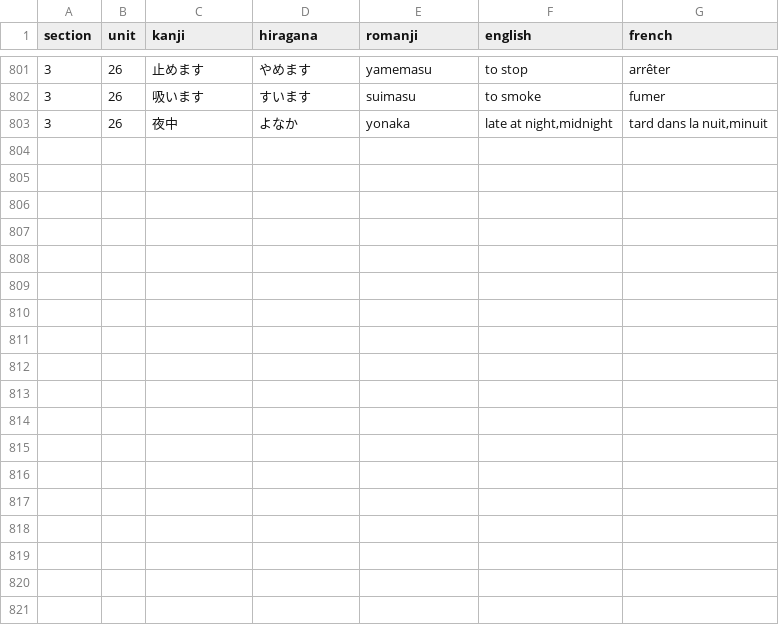
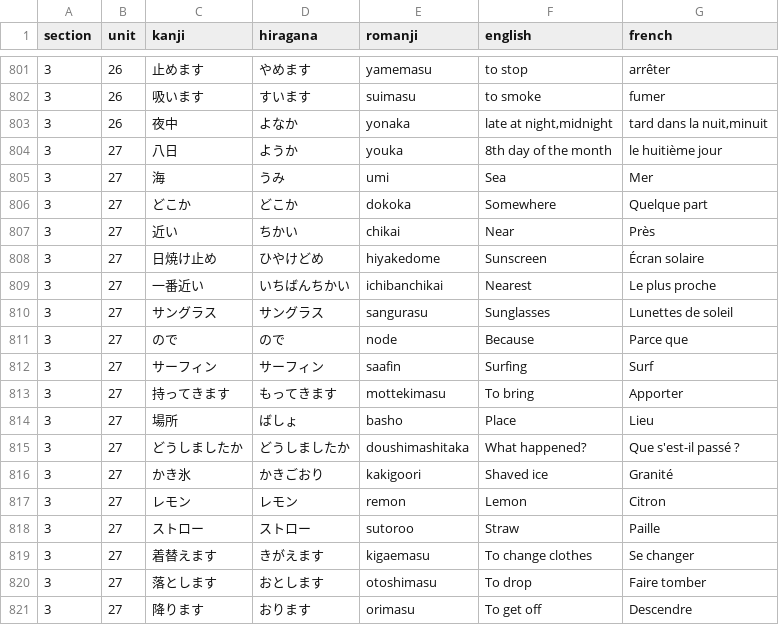
Before and after one commit to f-nicolai/japanese_leanring, a CSV file: data/words.csv, drawn as a sheet; only a part is shown, gaps mark what is left out.

```diff
--- a/data/words.csv
+++ b/data/words.csv
@@ -803 +803,19 @@
 3;26;夜中;よなか;yonaka;late at night,midnight;tard dans la nuit,minuit
+3;27;八日;ようか;youka;8th day of the month;le huitième jour
+3;27;海;うみ;umi;Sea;Mer
+3;27;どこか;どこか;dokoka;Somewhere;Quelque part
+3;27;近い;ちかい;chikai;Near;Près
+3;27;日焼け止め;ひやけどめ;hiyakedome;Sunscreen;Écran solaire
+3;27;一番近い;いちばんちかい;ichibanchikai;Nearest;Le plus proche
+3;27;サングラス;サングラス;sangurasu;Sunglasses;Lunettes de soleil
+3;27;ので;ので;node;Because;Parce que
+3;27;サーフィン;サーフィン;saafin;Surfing;Surf
+3;27;持ってきます;もってきます;mottekimasu;To bring;Apporter
+3;27;場所;ばしょ;basho;Place;Lieu
+3;27;どうしましたか;どうしましたか;doushimashitaka;What happened?;Que s'est-il passé ?
+3;27;かき氷;かきごおり;kakigoori;Shaved ice;Granité
+3;27;レモン;レモン;remon;Lemon;Citron
+3;27;ストロー;ストロー;sutoroo;Straw;Paille
+3;27;着替えます;きがえます;kigaemasu;To change clothes;Se changer
+3;27;落とします;おとします;otoshimasu;To drop;Faire tomber
+3;27;降ります;おります;orimasu;To get off;Descendre
```
Also changed, not shown: data/verbs.csv.
